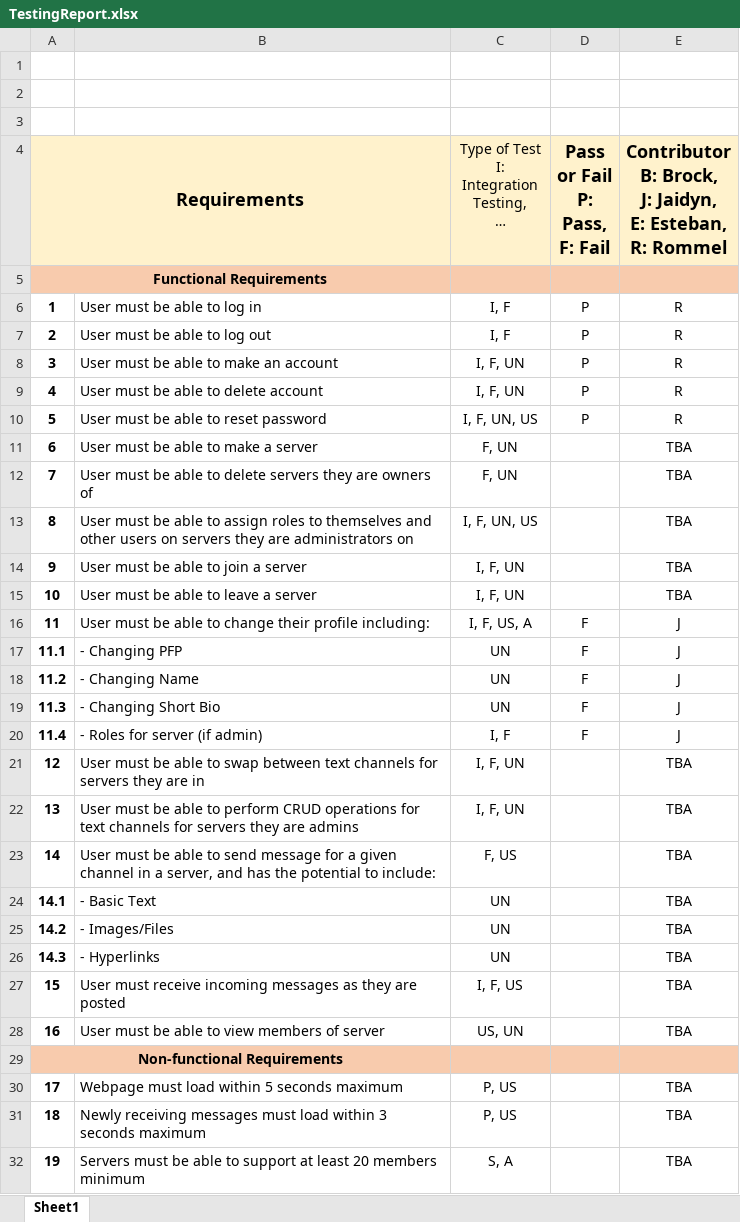
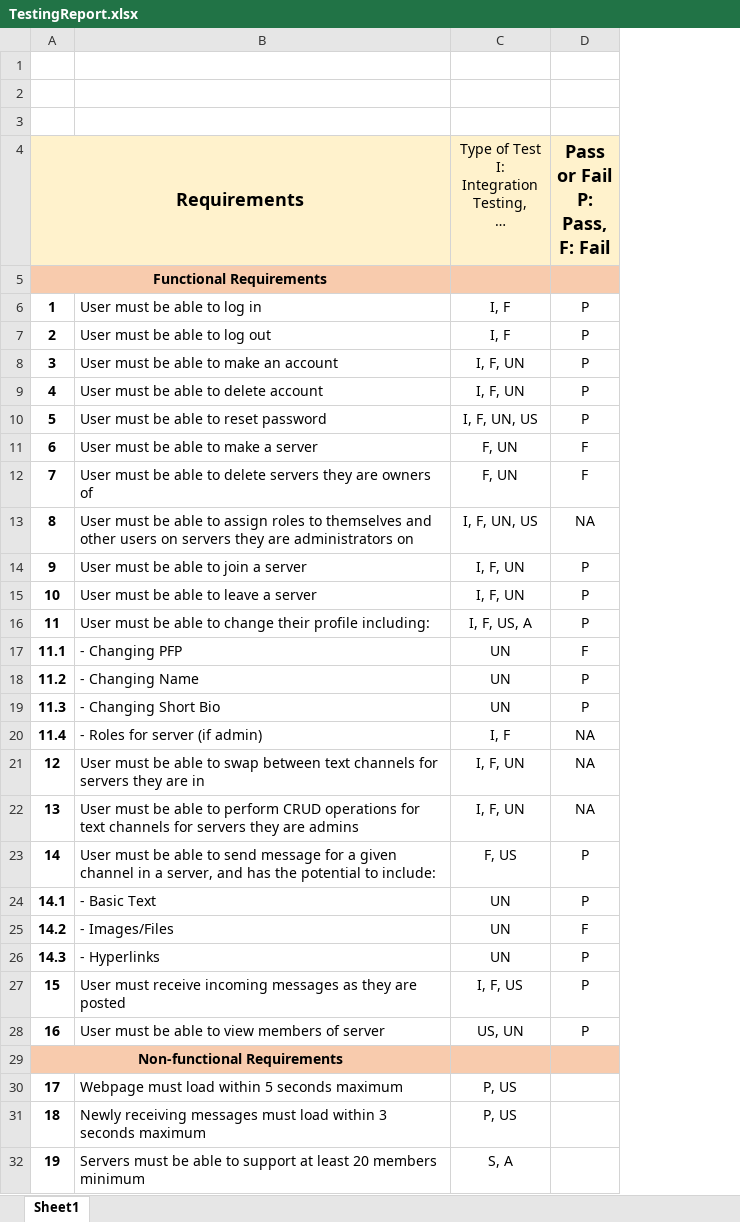
Before and after one commit to UBCO-COSC-310-Winter-2022-T2/the-project-homebase, an Excel workbook: docs/TestingReport.xlsx, sheet Sheet1, drawn as a sheet; long unchanged cells end in …; values as stored, in another font and other column widths than the file's, no borders; ↵ is a line break in a cell; the diff names each change by its address in the sheet, - before the commit and + after, or states it on an @@ line.

Commit message:
Final Report uploaded

```diff
--- a/docs/TestingReport.xlsx (sheet Sheet1)
+++ b/docs/TestingReport.xlsx (sheet Sheet1)
-column E, rows 4-32: Contributor ↵ B: Brock, ↵ J: Jaidyn, ↵ E: Esteban, ↵ R: Rommel |  | R | R | R | R | R | TBA | TBA | TBA | TBA | TBA | J | J | J | J | J | TBA | TBA | TBA | TBA | TBA | TBA | TBA | TBA |  | TBA | TBA | TBA
-D11:D12 (Pass or Fail P: Pass, F: Fail): (empty)
+D11:D12 (Pass or Fail P: Pass, F: Fail): F
-D13 (Pass or Fail P: Pass, F: Fail): (empty)
+D13 (Pass or Fail P: Pass, F: Fail): NA
-D14:D15 (Pass or Fail P: Pass, F: Fail): (empty)
+D14:D15 (Pass or Fail P: Pass, F: Fail): P
-D16 (Pass or Fail P: Pass, F: Fail): F
+D16 (Pass or Fail P: Pass, F: Fail): P
-D18:D19 (Pass or Fail P: Pass, F: Fail): F
+D18:D19 (Pass or Fail P: Pass, F: Fail): P
-D20 (Pass or Fail P: Pass, F: Fail): F
+D20 (Pass or Fail P: Pass, F: Fail): NA
-D21:D22 (Pass or Fail P: Pass, F: Fail): (empty)
+D21:D22 (Pass or Fail P: Pass, F: Fail): NA
-D23:D24 (Pass or Fail P: Pass, F: Fail): (empty)
+D23:D24 (Pass or Fail P: Pass, F: Fail): P
-D25 (Pass or Fail P: Pass, F: Fail): (empty)
+D25 (Pass or Fail P: Pass, F: Fail): F
-D26:D28 (Pass or Fail P: Pass, F: Fail): (empty)
+D26:D28 (Pass or Fail P: Pass, F: Fail): P
```
Also changed, not shown: 2 other files.
